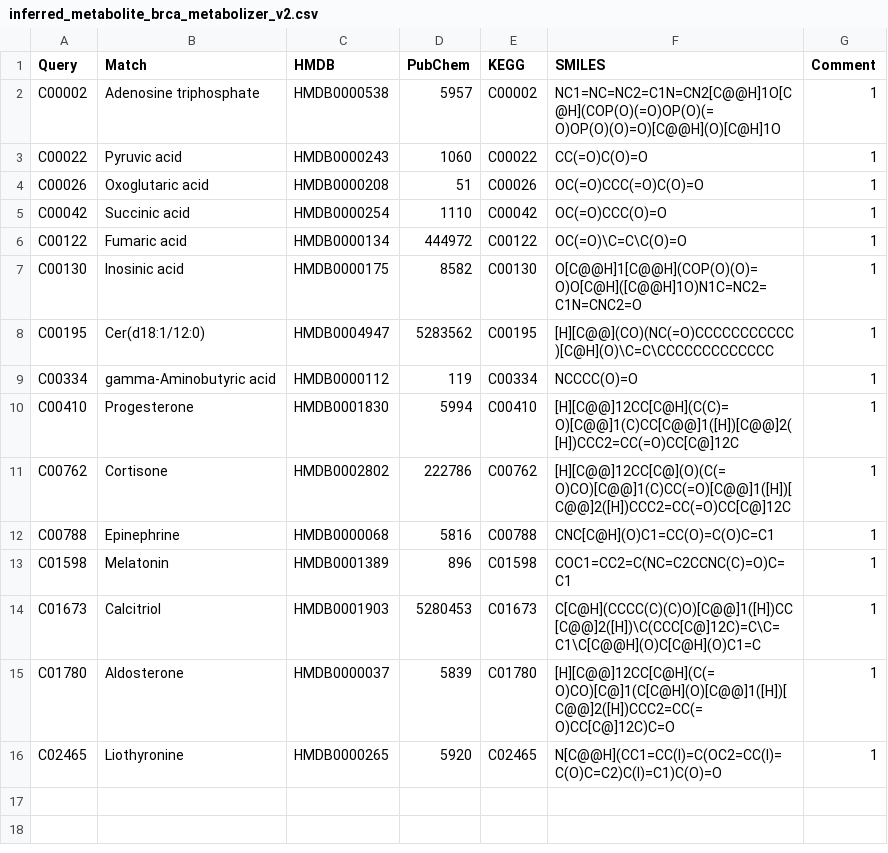
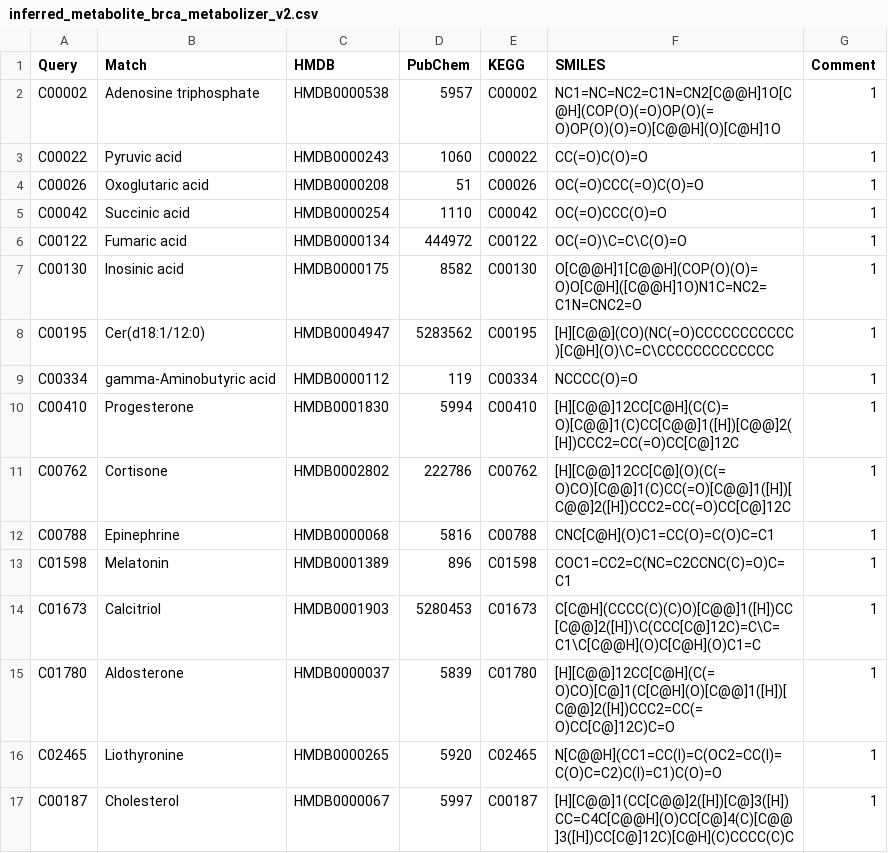
Before and after one commit to kinzaR/metabopathia, a CSV file: supplementary_files/brca_caseStudy/inferred_metabolite_brca_metabolizer_v2.csv, drawn as a sheet.

Commit message:
Update inferred_metabolite_brca_metabolizer_v2.csv

```diff
--- a/supplementary_files/brca_caseStudy/inferred_metabolite_brca_metabolizer_v2.csv
+++ b/supplementary_files/brca_caseStudy/inferred_metabolite_brca_metabolizer_v2.csv
@@ -16 +16,2 @@
 "C02465","Liothyronine","HMDB0000265","5920","C02465","N[C@@H](CC1=CC(I)=C(OC2=CC(I)=C(O)C=C2)C(I)=C1)C(O)=O","1"
+"C00187","Cholesterol","HMDB0000067","5997","C00187","[H][C@@]1(CC[C@@]2([H])[C@]3([H])CC=C4C[C@@H](O)CC[C@]4(C)[C@@]3([H])CC[C@]12C)[C@H](C)CCCC(C)C","1"
```
